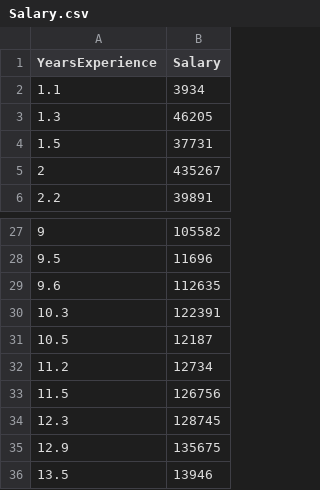
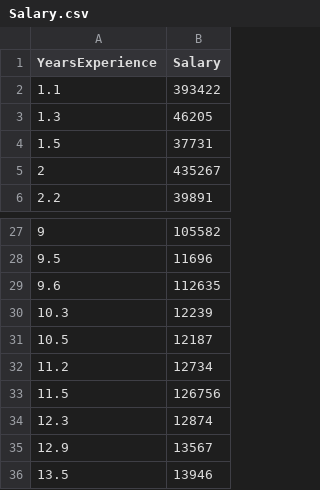
Before and after one commit to Muttu99/pythonProject, a CSV file: Salary.csv, drawn as a sheet; only a part is shown, gaps mark what is left out.

Commit message:
data is change

```diff
--- a/Salary.csv
+++ b/Salary.csv
@@ -1,3 +1,3 @@
 YearsExperience,Salary
-1.1,3934
+1.1,393422
 1.3,46205
@@ -29,3 +29,3 @@ YearsExperience,Salary
 9.6,112635
-10.3,122391
+10.3,12239
 10.5,12187
@@ -33,4 +33,4 @@ YearsExperience,Salary
 11.5,126756
-12.3,128745
-12.9,135675
+12.3,12874
+12.9,13567
 13.5,13946
```
